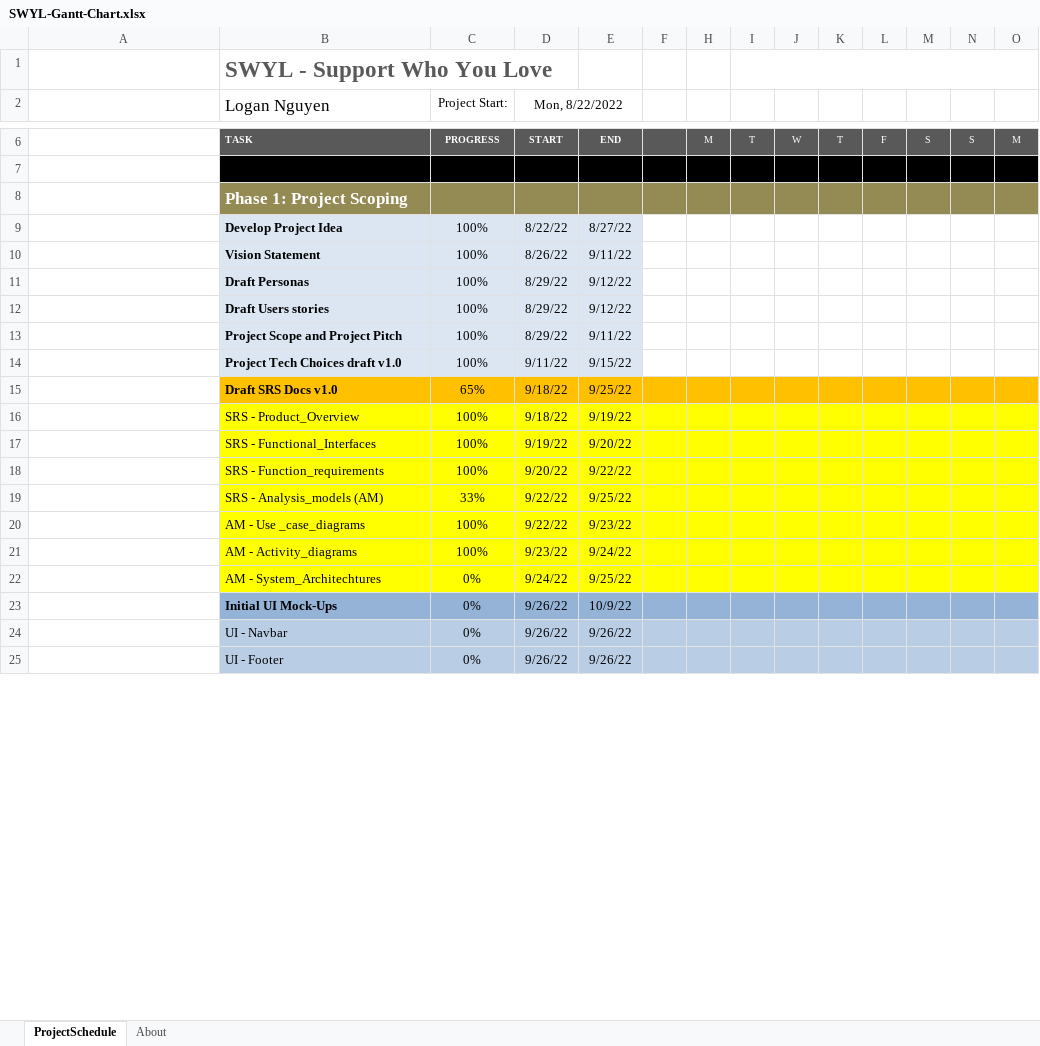
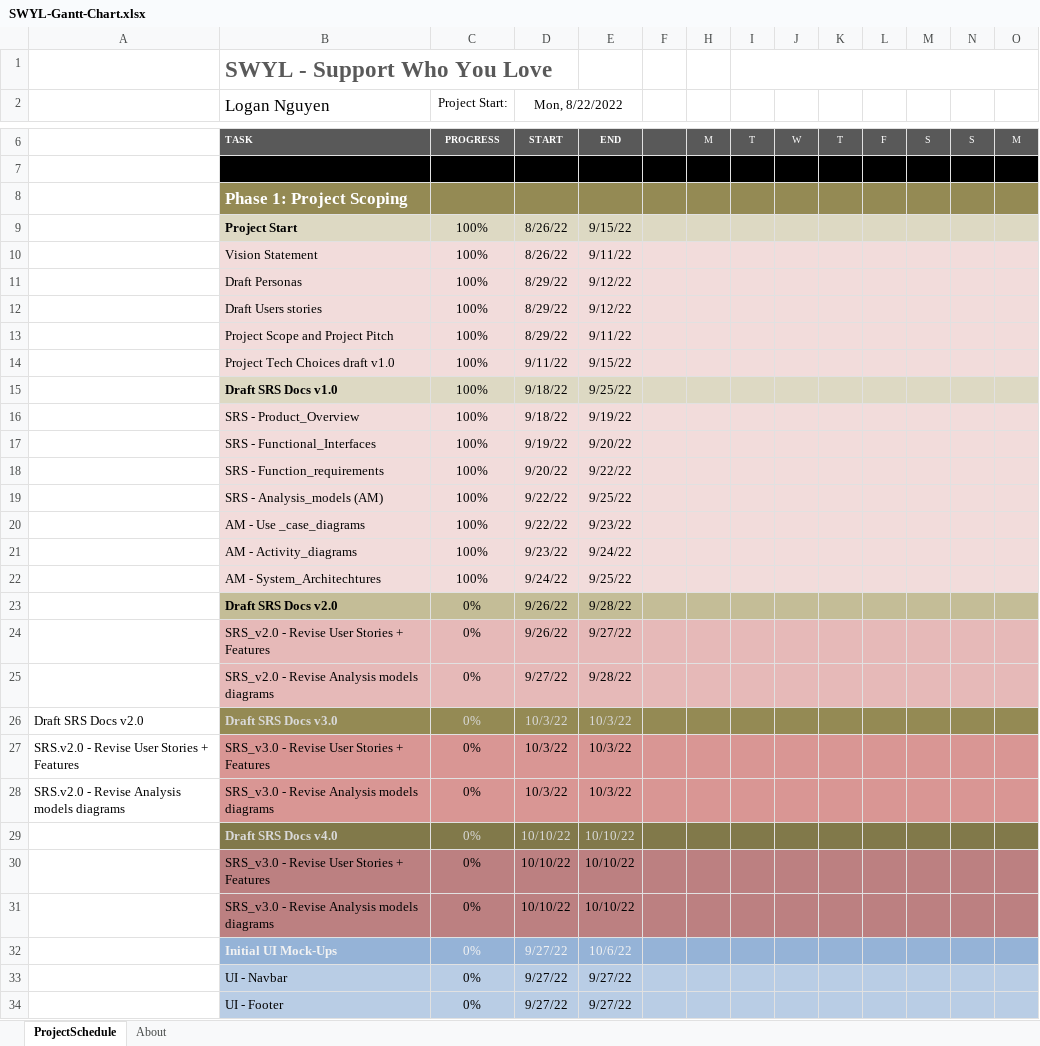
Before and after one commit to SWYLy/materials, an Excel workbook: gantt-chart/SWYL-Gantt-Chart.xlsx, sheet ProjectSchedule, drawn as a sheet; only a part is shown, gaps mark what is left out; values as stored, in another font and other column widths than the file's, no borders; conditional formats not drawn; removed rows and columns are numbered as before the commit, all else as after; rows hold the shown columns only; the diff covers the shown part only; the diff names each change by its address in the sheet, - before the commit and + after, or states it on an @@ line.

Commit message:
updated gantt, added class_diagram

```diff
--- a/gantt-chart/SWYL-Gantt-Chart.xlsx (sheet ProjectSchedule)
+++ b/gantt-chart/SWYL-Gantt-Chart.xlsx (sheet ProjectSchedule)
-row 9:  | Develop Project Idea | 100% | 8/22/22 | 8/27/22
+row 9:  | Project Start | 100% | 8/26/22 | 9/15/22
-B10:B14 bold: on
+B10:B14 bold: off
-F10:F14 fill: none
+F10:F14 fill: #F2DCDB
-H10:O14 fill: none
+H10:O14 fill: #F2DCDB
-B15:F15 fill: #FFC000
+B15:F15 fill: #DDD9C3
-C15 (Project Start:): 65%
+C15 (Project Start:): 100%
-H15:O15 fill: #FFC000
+H15:O15 fill: #DDD9C3
-B16:F22 fill: #FFFF00
+B16:F22 fill: #F2DCDB
-H16:O22 fill: #FFFF00
+H16:O22 fill: #F2DCDB
-C19 (Project Start:): 33%
+C19 (Project Start:): 100%
-C22 (Project Start:): 0%
+C22 (Project Start:): 100%
+row 23:  | Draft SRS Docs v2.0 | 0% | 9/26/22 | 9/28/22
+row 24:  | SRS_v2.0 - Revise User Stories + Features | 0% | 9/26/22 | 9/27/22
+row 25:  | SRS_v2.0 - Revise Analysis models diagrams | 0% | 9/27/22 | 9/28/22
+row 26: Draft SRS Docs v2.0 | Draft SRS Docs v3.0 | 0% | 10/3/22 | 10/3/22
+row 27: SRS.v2.0 - Revise User Stories + Features | SRS_v3.0 - Revise User Stories + Features | 0% | 10/3/22 | 10/3/22
+row 28: SRS.v2.0 - Revise Analysis models diagrams | SRS_v3.0 - Revise Analysis models diagrams | 0% | 10/3/22 | 10/3/22
+row 29:  | Draft SRS Docs v4.0 | 0% | 10/10/22 | 10/10/22
+row 30:  | SRS_v3.0 - Revise User Stories + Features | 0% | 10/10/22 | 10/10/22
+row 31:  | SRS_v3.0 - Revise Analysis models diagrams | 0% | 10/10/22 | 10/10/22
-B32:E32 text colour: black
+B32:E32 text colour: #F2F2F2
-D32:D34 (Mon, 8/22/2022): 9/26/22
+D32:D34 (Mon, 8/22/2022): 9/27/22
-E32: 10/9/22
+E32: 10/6/22
-E33:E34: 9/26/22
+E33:E34: 9/27/22
```
Also changed, not shown: 15 added rows, 29 edited cells and cell formats elsewhere in this sheet, 4 other files.
